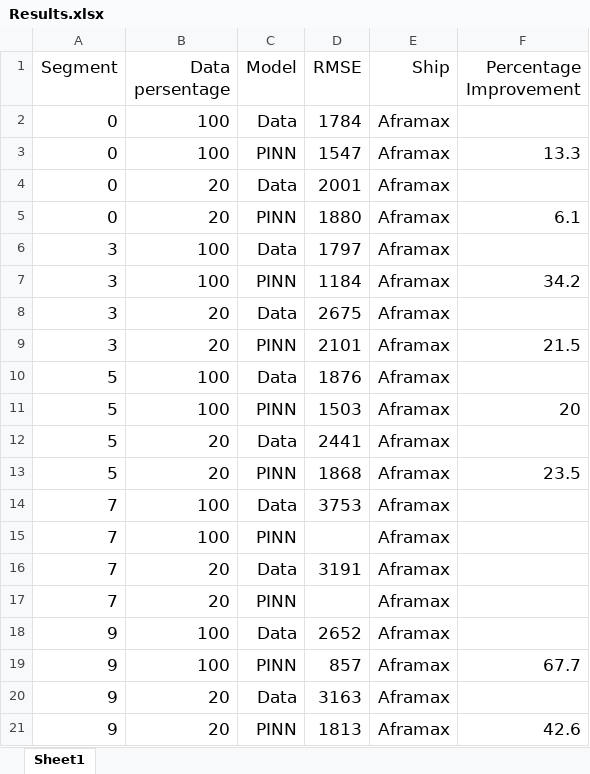
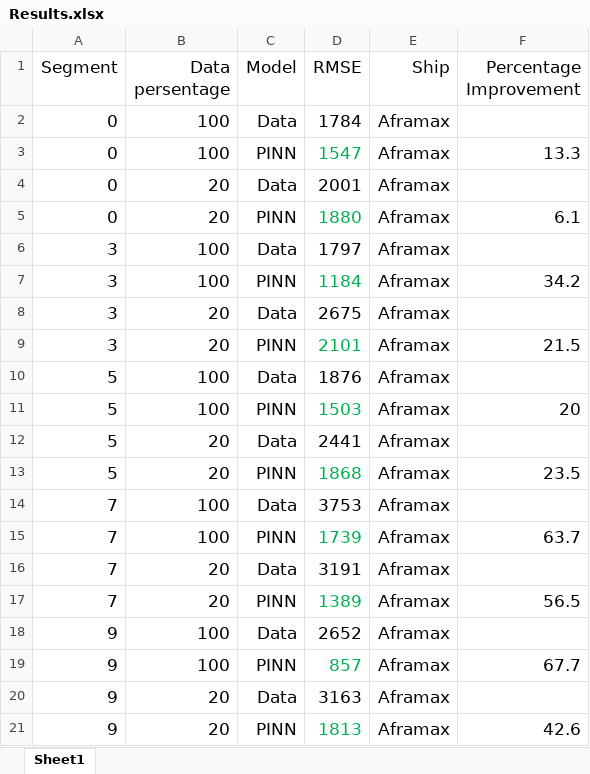
Before and after one commit to kiriakos2004/DL_Democritos_ptyx, an Excel workbook: Results.xlsx, sheet Sheet1, drawn as a sheet; values as stored, in another font and other column widths than the file's, no borders; the diff names each change by its address in the sheet, - before the commit and + after, or states it on an @@ line.

```diff
--- a/Results.xlsx (sheet Sheet1)
+++ b/Results.xlsx (sheet Sheet1)
-D3 text colour: black
+D3 text colour: #00B050
-D5 text colour: black
+D5 text colour: #00B050
-D7 text colour: black
+D7 text colour: #00B050
-D9 text colour: black
+D9 text colour: #00B050
-D11 text colour: black
+D11 text colour: #00B050
-D13 text colour: black
+D13 text colour: #00B050
-D15 (RMSE): (empty)
+D15 (RMSE): 1739
-F15 (Percentage Improvement): (empty)
+F15 (Percentage Improvement): 63.7
-D17 (RMSE): (empty)
+D17 (RMSE): 1389
-F17 (Percentage Improvement): (empty)
+F17 (Percentage Improvement): 56.5
-D19 text colour: black
+D19 text colour: #00B050
-D21 text colour: black
+D21 text colour: #00B050
```
Also changed, not shown: 24 other files.
